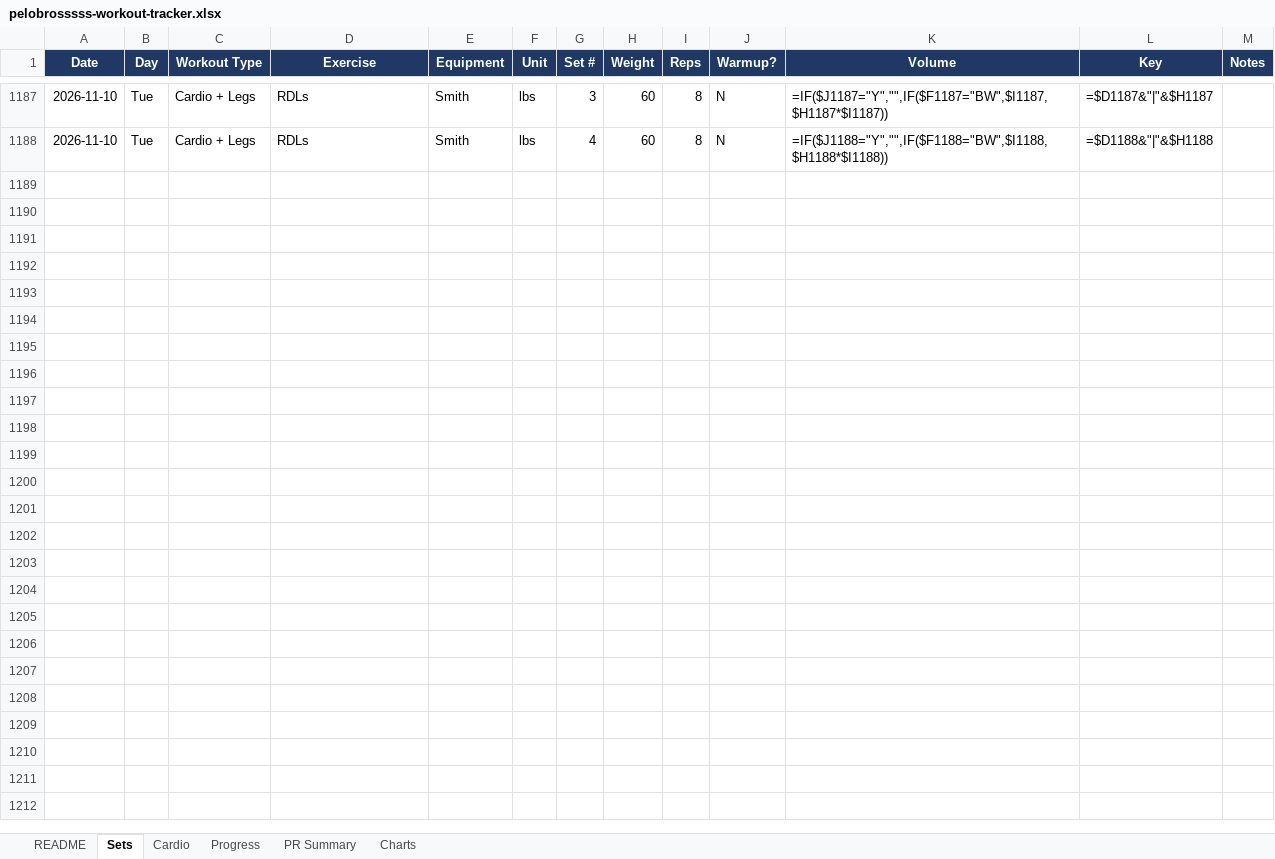
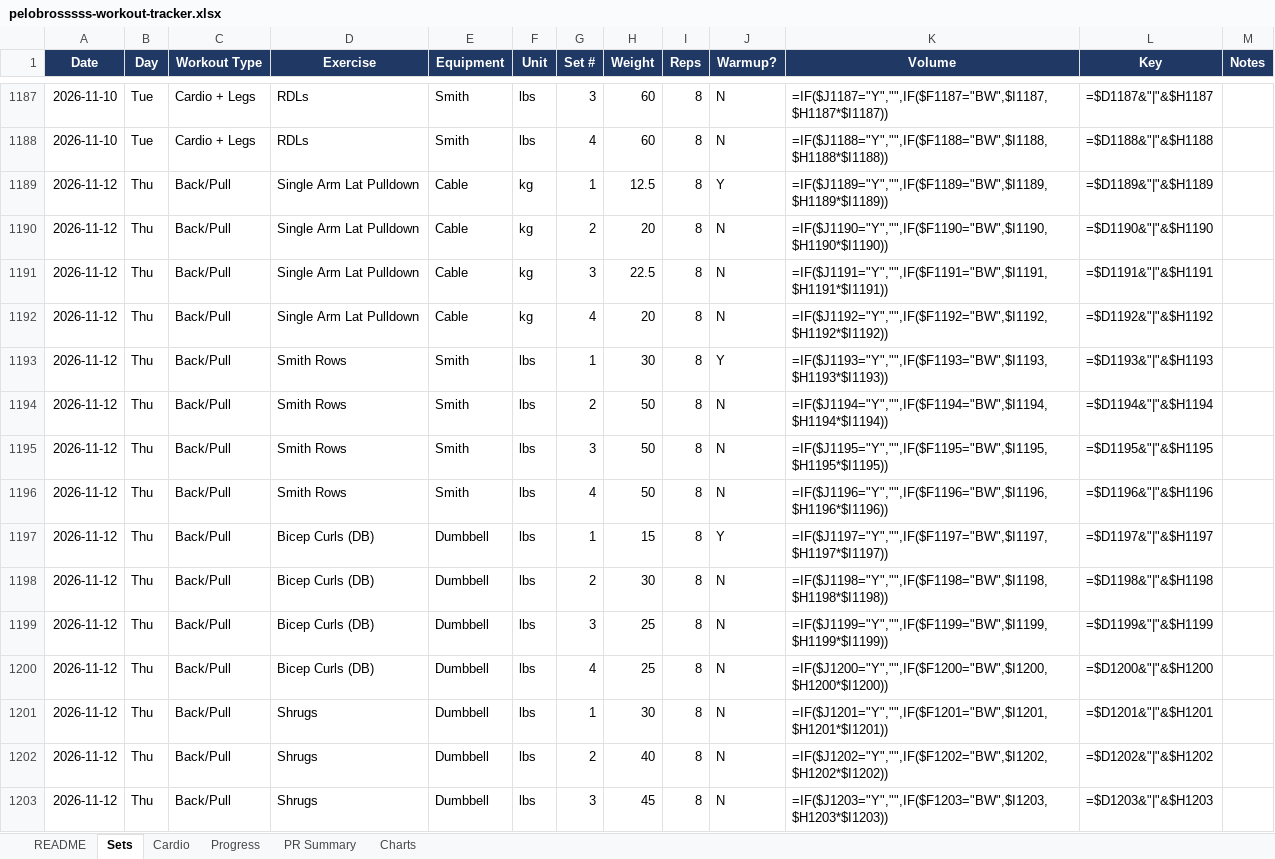
Before and after one commit to mike2002w/Pelobrossss, an Excel workbook: exports/pelobrosssss-workout-tracker.xlsx, sheet Sets, drawn as a sheet; only a part is shown, gaps mark what is left out; values as stored, in another font and other column widths than the file's, no borders; formulas without a stored value are shown as written; the diff names each change by its address in the sheet, - before the commit and + after, or states it on an @@ line.

```diff
--- a/exports/pelobrosssss-workout-tracker.xlsx (sheet Sets)
+++ b/exports/pelobrosssss-workout-tracker.xlsx (sheet Sets)
+row 1189: 2026-11-12 | Thu | Back/Pull | Single Arm Lat Pulldown | Cable | kg | 1 | 12.5 | 8 | Y | =IF($J1189="Y","",IF($F1189="BW",$I1189,$H1189*$I1189)) | =$D1189&"|"&$H1189
+row 1190: 2026-11-12 | Thu | Back/Pull | Single Arm Lat Pulldown | Cable | kg | 2 | 20 | 8 | N | =IF($J1190="Y","",IF($F1190="BW",$I1190,$H1190*$I1190)) | =$D1190&"|"&$H1190
+row 1191: 2026-11-12 | Thu | Back/Pull | Single Arm Lat Pulldown | Cable | kg | 3 | 22.5 | 8 | N | =IF($J1191="Y","",IF($F1191="BW",$I1191,$H1191*$I1191)) | =$D1191&"|"&$H1191
+row 1192: 2026-11-12 | Thu | Back/Pull | Single Arm Lat Pulldown | Cable | kg | 4 | 20 | 8 | N | =IF($J1192="Y","",IF($F1192="BW",$I1192,$H1192*$I1192)) | =$D1192&"|"&$H1192
+row 1193: 2026-11-12 | Thu | Back/Pull | Smith Rows | Smith | lbs | 1 | 30 | 8 | Y | =IF($J1193="Y","",IF($F1193="BW",$I1193,$H1193*$I1193)) | =$D1193&"|"&$H1193
+row 1194: 2026-11-12 | Thu | Back/Pull | Smith Rows | Smith | lbs | 2 | 50 | 8 | N | =IF($J1194="Y","",IF($F1194="BW",$I1194,$H1194*$I1194)) | =$D1194&"|"&$H1194
+row 1195: 2026-11-12 | Thu | Back/Pull | Smith Rows | Smith | lbs | 3 | 50 | 8 | N | =IF($J1195="Y","",IF($F1195="BW",$I1195,$H1195*$I1195)) | =$D1195&"|"&$H1195
+row 1196: 2026-11-12 | Thu | Back/Pull | Smith Rows | Smith | lbs | 4 | 50 | 8 | N | =IF($J1196="Y","",IF($F1196="BW",$I1196,$H1196*$I1196)) | =$D1196&"|"&$H1196
+row 1197: 2026-11-12 | Thu | Back/Pull | Bicep Curls (DB) | Dumbbell | lbs | 1 | 15 | 8 | Y | =IF($J1197="Y","",IF($F1197="BW",$I1197,$H1197*$I1197)) | =$D1197&"|"&$H1197
+row 1198: 2026-11-12 | Thu | Back/Pull | Bicep Curls (DB) | Dumbbell | lbs | 2 | 30 | 8 | N | =IF($J1198="Y","",IF($F1198="BW",$I1198,$H1198*$I1198)) | =$D1198&"|"&$H1198
+row 1199: 2026-11-12 | Thu | Back/Pull | Bicep Curls (DB) | Dumbbell | lbs | 3 | 25 | 8 | N | =IF($J1199="Y","",IF($F1199="BW",$I1199,$H1199*$I1199)) | =$D1199&"|"&$H1199
+row 1200: 2026-11-12 | Thu | Back/Pull | Bicep Curls (DB) | Dumbbell | lbs | 4 | 25 | 8 | N | =IF($J1200="Y","",IF($F1200="BW",$I1200,$H1200*$I1200)) | =$D1200&"|"&$H1200
+row 1201: 2026-11-12 | Thu | Back/Pull | Shrugs | Dumbbell | lbs | 1 | 30 | 8 | N | =IF($J1201="Y","",IF($F1201="BW",$I1201,$H1201*$I1201)) | =$D1201&"|"&$H1201
+row 1202: 2026-11-12 | Thu | Back/Pull | Shrugs | Dumbbell | lbs | 2 | 40 | 8 | N | =IF($J1202="Y","",IF($F1202="BW",$I1202,$H1202*$I1202)) | =$D1202&"|"&$H1202
+row 1203: 2026-11-12 | Thu | Back/Pull | Shrugs | Dumbbell | lbs | 3 | 45 | 8 | N | =IF($J1203="Y","",IF($F1203="BW",$I1203,$H1203*$I1203)) | =$D1203&"|"&$H1203
```
Also changed, not shown: sheet Progress, sheet Cardio, 3 other files.
